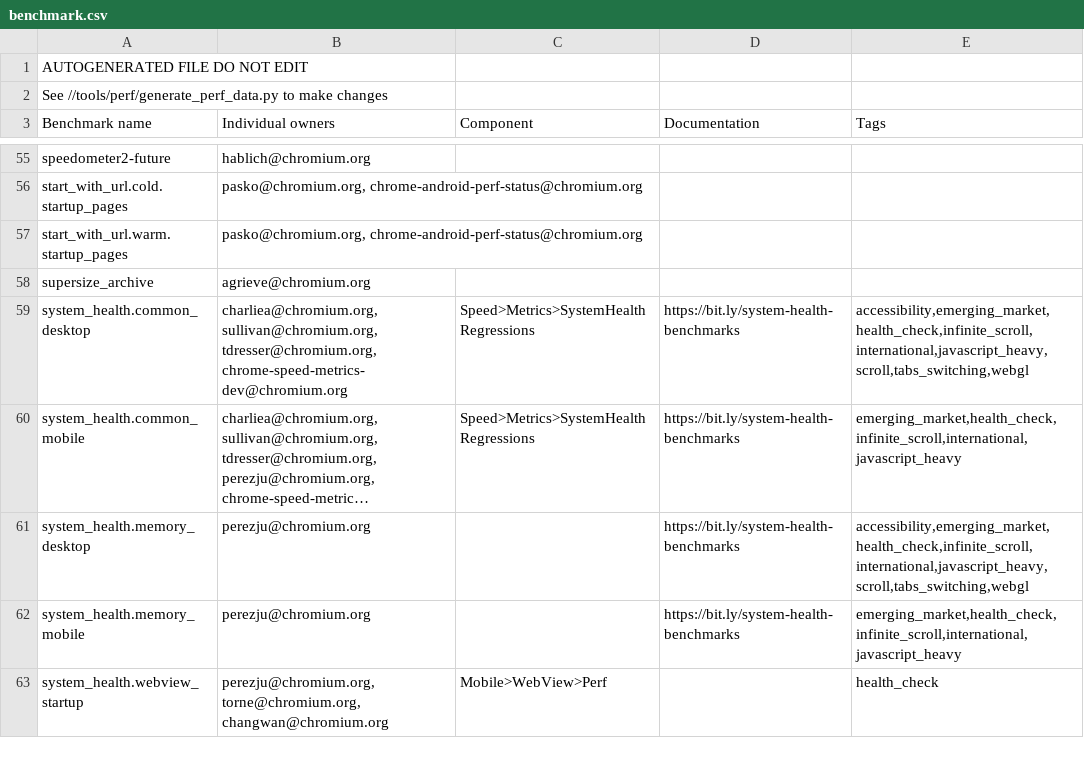
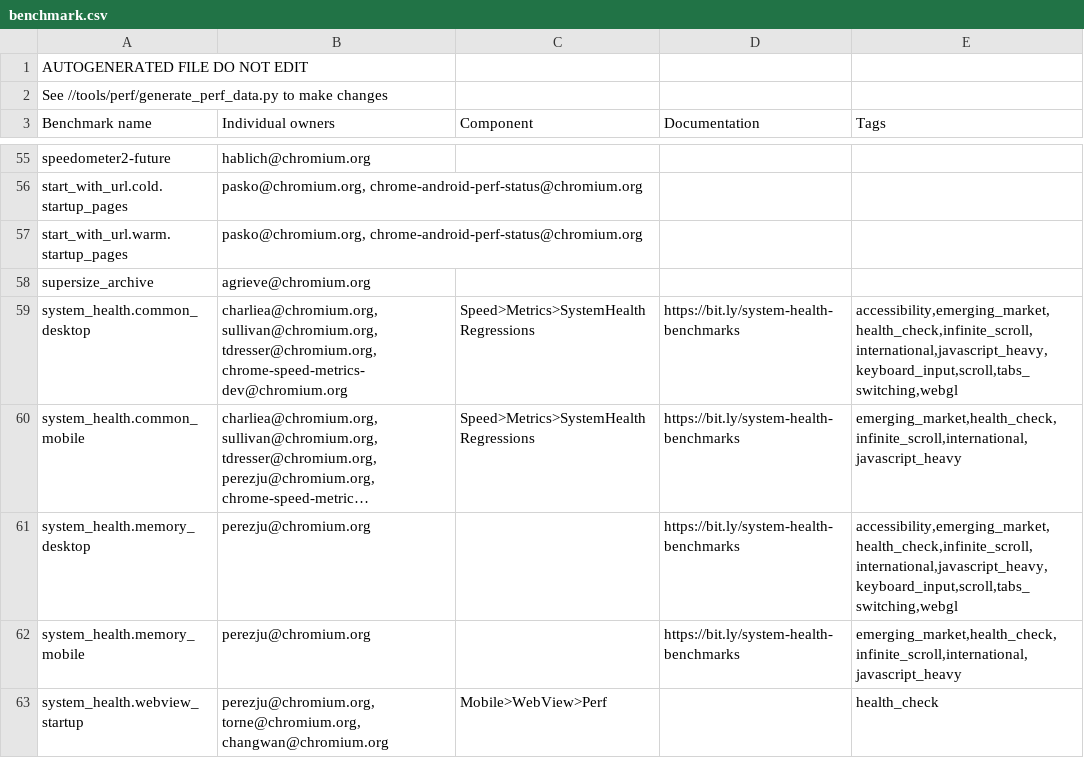
Before and after one commit to webrtc-uwp/chromium-tools, a CSV file: perf/benchmark.csv, drawn as a sheet; only a part is shown, gaps mark what is left out; long unchanged cells end in …; the diff names each change by its address in the sheet, - before the commit and + after, or states it on an @@ line.

Commit message:
Add new system_health_desktop accessibility story for youtube.com
* The site uses Polymer, so we get some web components performance coverage
* Tests some simple animations and re-layout, helping us prevent
  accessibility performance regressions when those occur

Bug: none
Change-Id: I0e7d55c587b05148e76c532cd21a8d37696c36d5
Reviewed-on: https://chromium-review.googlesource.com/1188893
Commit-Queue: Dominic Mazzoni <dmazzoni@chromium.org>
Reviewed-by: Annie Sullivan <sullivan@chromium.org>
Cr-Original-Commit-Position: refs/heads/master@{#587240}
Cr-Mirrored-From: https://chromium.googlesource.com/chromium/src
Cr-Mirrored-Commit: 330ca18c58cc3527f21348a67f7173d1d3fd937f

```diff
--- a/perf/benchmark.csv
+++ b/perf/benchmark.csv
-E59 (Tags): accessibility,emerging_market,health_check,infinite_scroll,international,javascript_heavy,scroll,tabs_switching,webgl
+E59 (Tags): accessibility,emerging_market,health_check,infinite_scroll,international,javascript_heavy,keyboard_input,scroll,tabs_switching,webgl
-E61 (Tags): accessibility,emerging_market,health_check,infinite_scroll,international,javascript_heavy,scroll,tabs_switching,webgl
+E61 (Tags): accessibility,emerging_market,health_check,infinite_scroll,international,javascript_heavy,keyboard_input,scroll,tabs_switching,webgl
```
Also changed, not shown: 3 other files.
